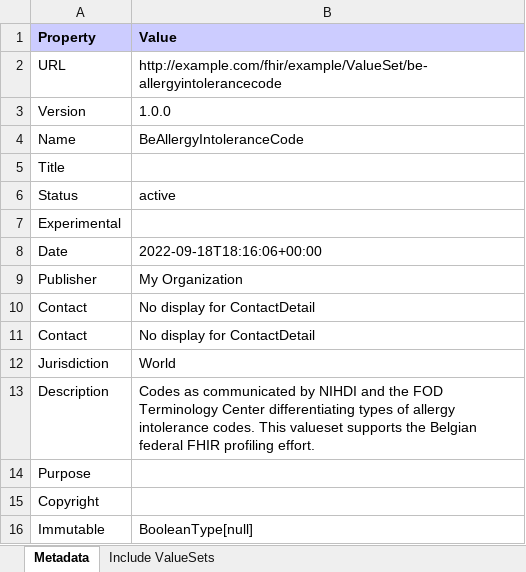
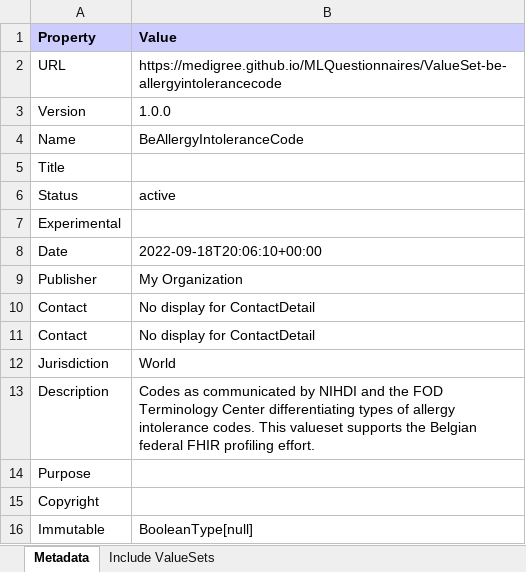
Before and after one commit to medigree/MLQuestionnaires, an Excel workbook: branches/master/ValueSet-be-allergyintolerancecode.xlsx, sheet Metadata, drawn as a sheet; values as stored, in another font and other column widths than the file's, no borders; the diff names each change by its address in the sheet, - before the commit and + after, or states it on an @@ line.

Commit message:
Deploy candidate branch

```diff
--- a/branches/master/ValueSet-be-allergyintolerancecode.xlsx (sheet Metadata)
+++ b/branches/master/ValueSet-be-allergyintolerancecode.xlsx (sheet Metadata)
-B2 (Value): http://example.com/fhir/example/ValueSet/be-allergyintolerancecode
+B2 (Value): https://medigree.github.io/MLQuestionnaires/ValueSet-be-allergyintolerancecode
-B8 (Value): 2022-09-18T18:16:06+00:00
+B8 (Value): 2022-09-18T20:06:10+00:00
```
Also changed, not shown: branches/master/ValueSet-be-causativeagent.xlsx, branches/master/observations-summary.xlsx, 53 other files.
